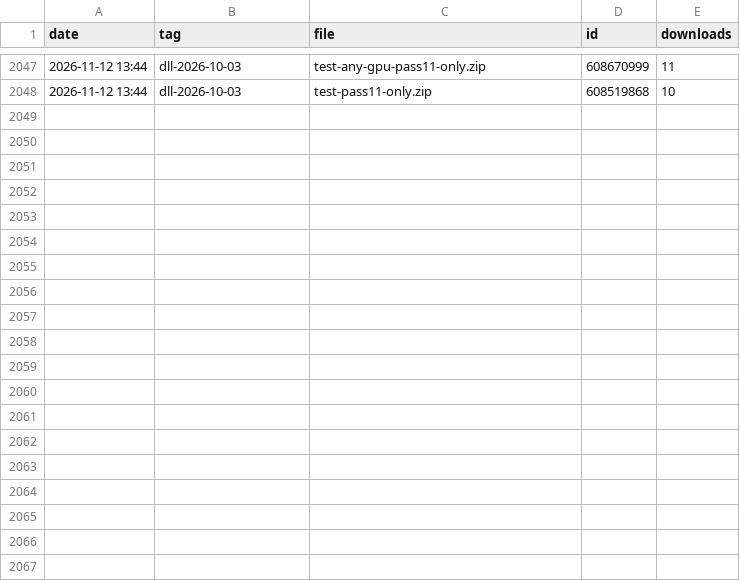
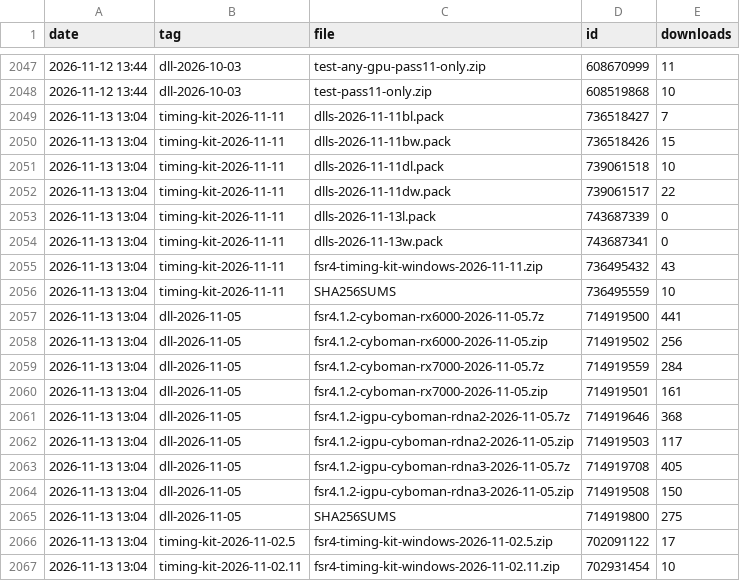
Before and after one commit to zgauthier2000/fsr4-shader-performance-overrides, a CSV file: downloads.csv, drawn as a sheet; only a part is shown, gaps mark what is left out; the diff covers the shown part only; the diff names each change by its address in the sheet, - before the commit and + after, or states it on an @@ line.

```diff
--- a/downloads.csv
+++ b/downloads.csv
+row 2049: 2026-11-13 13:04 | timing-kit-2026-11-11 | dlls-2026-11-11bl.pack | 736518427 | 7
+row 2050: 2026-11-13 13:04 | timing-kit-2026-11-11 | dlls-2026-11-11bw.pack | 736518426 | 15
+row 2051: 2026-11-13 13:04 | timing-kit-2026-11-11 | dlls-2026-11-11dl.pack | 739061518 | 10
+row 2052: 2026-11-13 13:04 | timing-kit-2026-11-11 | dlls-2026-11-11dw.pack | 739061517 | 22
+row 2053: 2026-11-13 13:04 | timing-kit-2026-11-11 | dlls-2026-11-13l.pack | 743687339 | 0
+row 2054: 2026-11-13 13:04 | timing-kit-2026-11-11 | dlls-2026-11-13w.pack | 743687341 | 0
+row 2055: 2026-11-13 13:04 | timing-kit-2026-11-11 | fsr4-timing-kit-windows-2026-11-11.zip | 736495432 | 43
+row 2056: 2026-11-13 13:04 | timing-kit-2026-11-11 | SHA256SUMS | 736495559 | 10
+row 2057: 2026-11-13 13:04 | dll-2026-11-05 | fsr4.1.2-cyboman-rx6000-2026-11-05.7z | 714919500 | 441
+row 2058: 2026-11-13 13:04 | dll-2026-11-05 | fsr4.1.2-cyboman-rx6000-2026-11-05.zip | 714919502 | 256
+row 2059: 2026-11-13 13:04 | dll-2026-11-05 | fsr4.1.2-cyboman-rx7000-2026-11-05.7z | 714919559 | 284
+row 2060: 2026-11-13 13:04 | dll-2026-11-05 | fsr4.1.2-cyboman-rx7000-2026-11-05.zip | 714919501 | 161
+row 2061: 2026-11-13 13:04 | dll-2026-11-05 | fsr4.1.2-igpu-cyboman-rdna2-2026-11-05.7z | 714919646 | 368
+row 2062: 2026-11-13 13:04 | dll-2026-11-05 | fsr4.1.2-igpu-cyboman-rdna2-2026-11-05.zip | 714919503 | 117
+row 2063: 2026-11-13 13:04 | dll-2026-11-05 | fsr4.1.2-igpu-cyboman-rdna3-2026-11-05.7z | 714919708 | 405
+row 2064: 2026-11-13 13:04 | dll-2026-11-05 | fsr4.1.2-igpu-cyboman-rdna3-2026-11-05.zip | 714919508 | 150
+row 2065: 2026-11-13 13:04 | dll-2026-11-05 | SHA256SUMS | 714919800 | 275
+row 2066: 2026-11-13 13:04 | timing-kit-2026-11-02.5 | fsr4-timing-kit-windows-2026-11-02.5.zip | 702091122 | 17
+row 2067: 2026-11-13 13:04 | timing-kit-2026-11-02.11 | fsr4-timing-kit-windows-2026-11-02.11.zip | 702931454 | 10
```
Also changed, not shown: 10 added rows elsewhere in this file, runs.csv, 3 other files.
